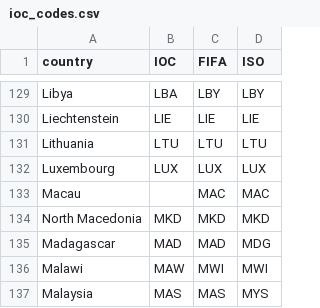
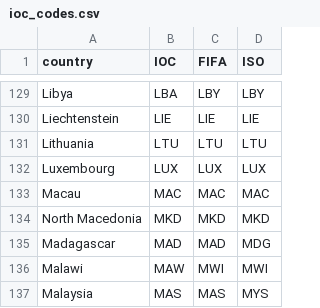
Before and after one commit to PreyMaTU/GraphDrawing-24S, a CSV file: data/ioc_codes.csv, drawn as a sheet; only a part is shown, gaps mark what is left out.

```diff
--- a/data/ioc_codes.csv
+++ b/data/ioc_codes.csv
@@ -132,3 +132,3 @@ Lithuania,LTU,LTU,LTU
 Luxembourg,LUX,LUX,LUX
-Macau,,MAC,MAC
+Macau,MAC,MAC,MAC
 North Macedonia,MKD,MKD,MKD
```
Also changed, not shown: 1 other file.
